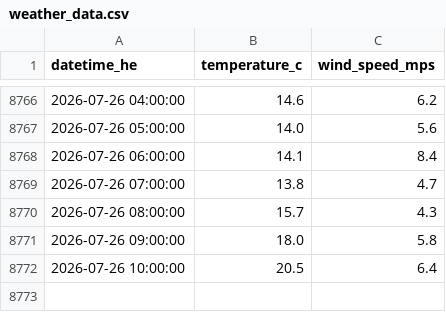
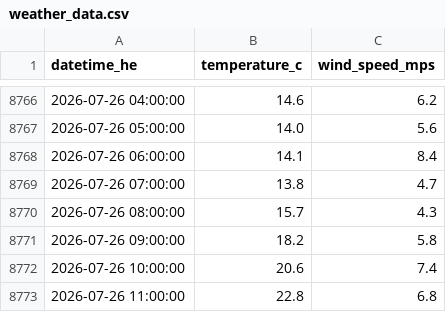
Before and after one commit to a338wong/alberta_energy_market_analytics_dashboard, a CSV file: data/raw/weather_data.csv, drawn as a sheet; only a part is shown, gaps mark what is left out.

```diff
--- a/data/raw/weather_data.csv
+++ b/data/raw/weather_data.csv
@@ -8770,3 +8770,4 @@ datetime_he,temperature_c,wind_speed_mps
 2026-07-26 08:00:00,15.7,4.3
-2026-07-26 09:00:00,18.0,5.8
-2026-07-26 10:00:00,20.5,6.4
+2026-07-26 09:00:00,18.2,5.8
+2026-07-26 10:00:00,20.6,7.4
+2026-07-26 11:00:00,22.8,6.8
```
Also changed, not shown: data/raw/pool_price_current_raw.csv.
